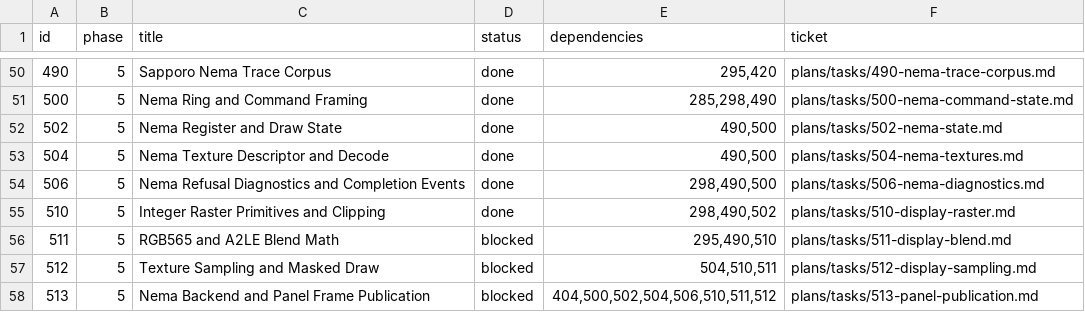
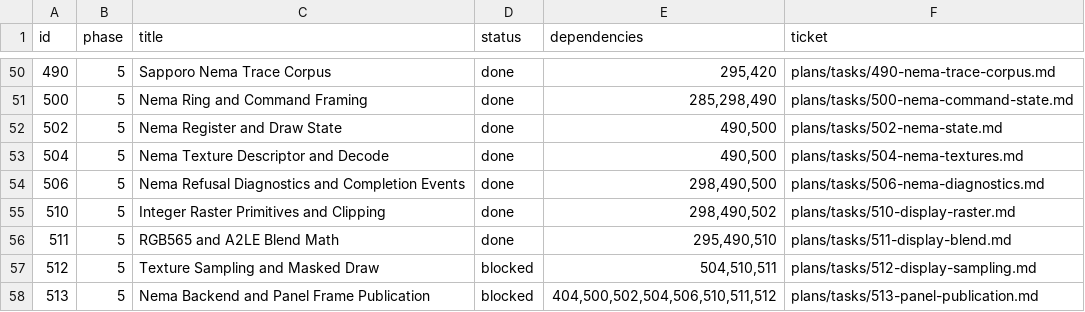
Before and after one commit to palmsnipe/suunto-emu, a TSV file: plans/index.tsv, drawn as a sheet; only a part is shown, gaps mark what is left out.

Commit message:
Mark ticket 511 as done
Generated by Mistral Vibe.
Co-Authored-By: Mistral Vibe <vibe@mistral.ai>

```diff
--- a/plans/index.tsv
+++ b/plans/index.tsv
@@ -55,3 +55,3 @@ id	phase	title	status	dependencies	ticket
 510	5	Integer Raster Primitives and Clipping	done	298,490,502	plans/tasks/510-display-raster.md
-511	5	RGB565 and A2LE Blend Math	blocked	295,490,510	plans/tasks/511-display-blend.md
+511	5	RGB565 and A2LE Blend Math	done	295,490,510	plans/tasks/511-display-blend.md
 512	5	Texture Sampling and Masked Draw	blocked	504,510,511	plans/tasks/512-display-sampling.md
```
Also changed, not shown: 1 other file.
